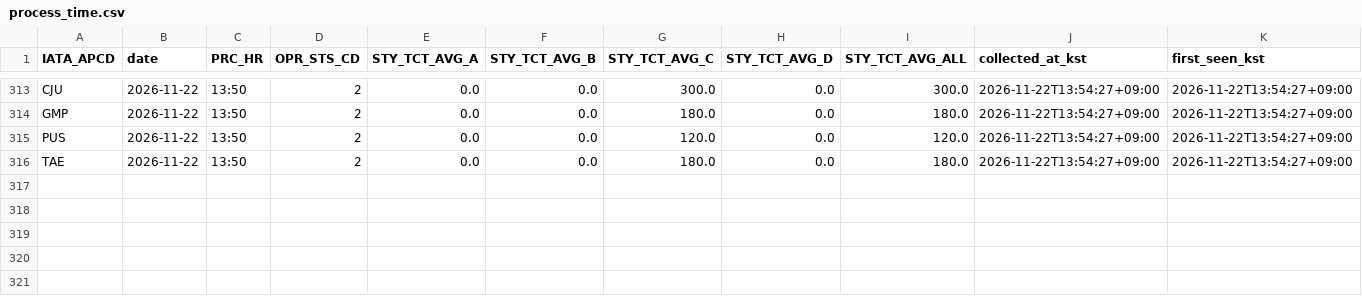
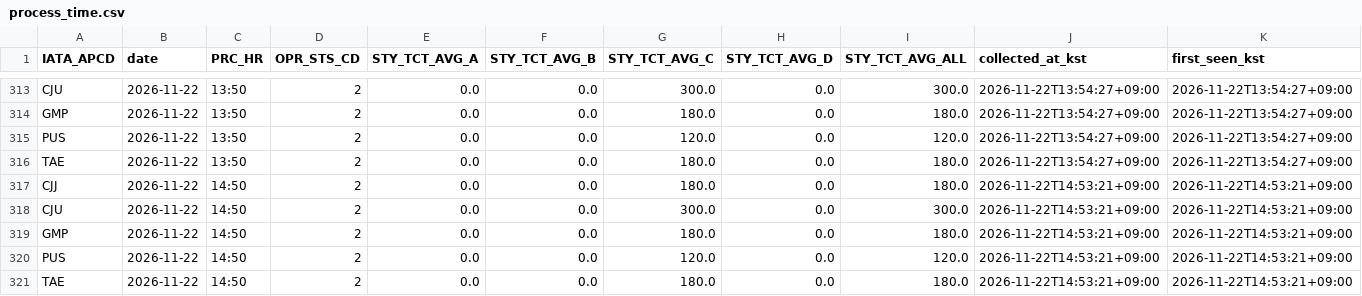
Before and after one commit to beom-create/gimhae-airport-analysis, a CSV file: data/realtime/process_time.csv, drawn as a sheet; only a part is shown, gaps mark what is left out; the diff names each change by its address in the sheet, - before the commit and + after, or states it on an @@ line.

```diff
--- a/data/realtime/process_time.csv
+++ b/data/realtime/process_time.csv
+row 317: CJJ | 2026-11-22 | 14:50 | 2 | 0.0 | 0.0 | 180.0 | 0.0 | 180.0 | 2026-11-22T14:53:21+09:00 | 2026-11-22T14:53:21+09:00
+row 318: CJU | 2026-11-22 | 14:50 | 2 | 0.0 | 0.0 | 300.0 | 0.0 | 300.0 | 2026-11-22T14:53:21+09:00 | 2026-11-22T14:53:21+09:00
+row 319: GMP | 2026-11-22 | 14:50 | 2 | 0.0 | 0.0 | 180.0 | 0.0 | 180.0 | 2026-11-22T14:53:21+09:00 | 2026-11-22T14:53:21+09:00
+row 320: PUS | 2026-11-22 | 14:50 | 2 | 0.0 | 0.0 | 120.0 | 0.0 | 120.0 | 2026-11-22T14:53:21+09:00 | 2026-11-22T14:53:21+09:00
+row 321: TAE | 2026-11-22 | 14:50 | 2 | 0.0 | 0.0 | 180.0 | 0.0 | 180.0 | 2026-11-22T14:53:21+09:00 | 2026-11-22T14:53:21+09:00
```
Also changed, not shown: data/realtime/congestion.csv, 1 other file.
